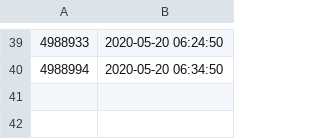
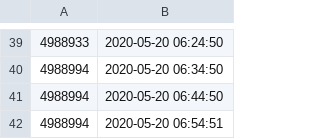
Before and after one commit to filiptronicek/corona-stats, a CSV file: data/2020.05.20-count.csv, drawn as a sheet; only a part is shown, gaps mark what is left out; the diff names each change by its address in the sheet, - before the commit and + after, or states it on an @@ line.

Commit message:
Data

```diff
--- a/data/2020.05.20-count.csv
+++ b/data/2020.05.20-count.csv
+row 41: 4988994 | 2020-05-20 06:44:50
+row 42: 4988994 | 2020-05-20 06:54:51
```
